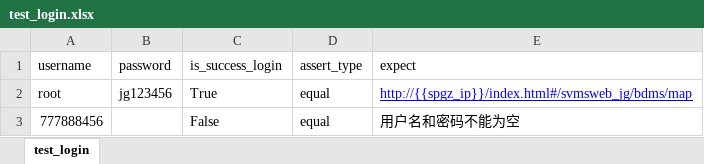
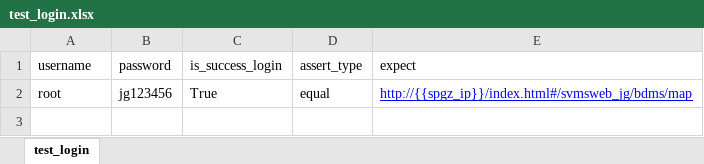
Before and after one commit to redmisery/Selenium, an Excel workbook: data/test_login.xlsx, sheet test_login, drawn as a sheet; values as stored, in another font and other column widths than the file's, no borders; the diff names each change by its address in the sheet, - before the commit and + after, or states it on an @@ line.

```diff
--- a/data/test_login.xlsx (sheet test_login)
+++ b/data/test_login.xlsx (sheet test_login)
-row 3: 777888456 |  | False | equal | 用户名和密码不能为空
```
Also changed, not shown: 12 other files.
